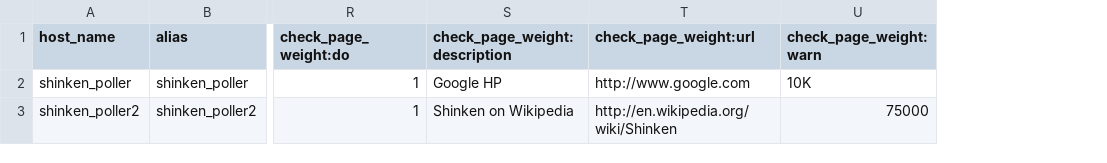
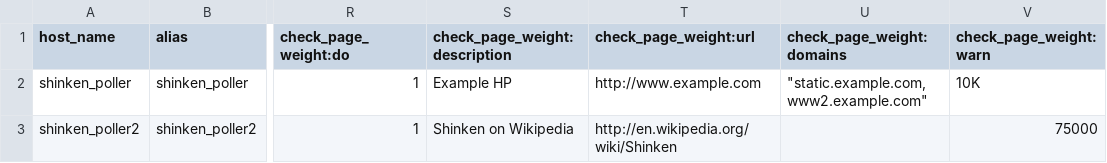
Before and after one commit to Httqm/Santoku, a CSV file: example.csv, drawn as a sheet; only a part is shown, gaps mark what is left out; the diff names each change by its address in the sheet, - before the commit and + after, or states it on an @@ line.

Commit message:
Handle the 'domains' parameter for the 'check_page_weight' plugin

```diff
--- a/example.csv
+++ b/example.csv
+column U (check_page_weight:domains), row 2: "static.example.com,www2.example.com"
-S2 (check_page_weight:description): Google HP
+S2 (check_page_weight:description): Example HP
-T2 (check_page_weight:url): http://www.google.com
+T2 (check_page_weight:url): http://www.example.com
```
Also changed, not shown: 1 other file.
